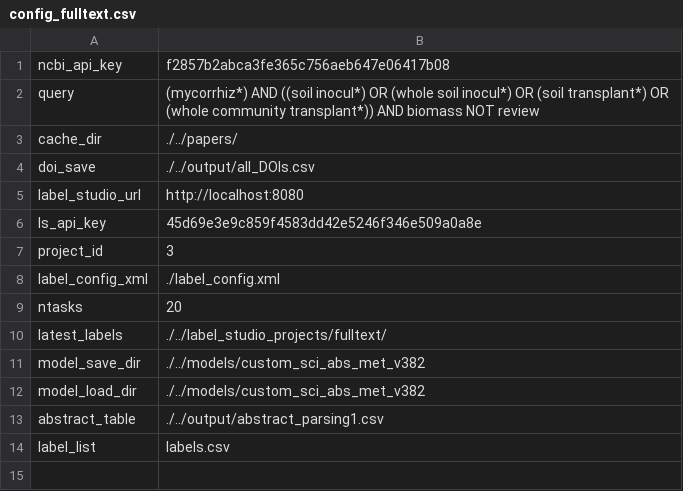
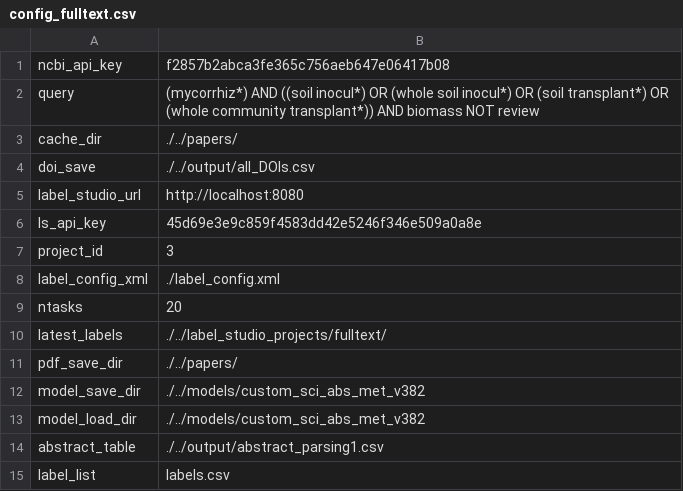
Before and after one commit to jusinowicz/metascrape, a CSV file: fulltext/config_fulltext.csv, drawn as a sheet.

Commit message:
Updating config

```diff
--- a/fulltext/config_fulltext.csv
+++ b/fulltext/config_fulltext.csv
@@ -10,2 +10,3 @@ ntasks, 20
 latest_labels, ./../label_studio_projects/fulltext/
+pdf_save_dir, ./../papers/
 model_save_dir, ./../models/custom_sci_abs_met_v382
```
Also changed, not shown: 2 other files.
